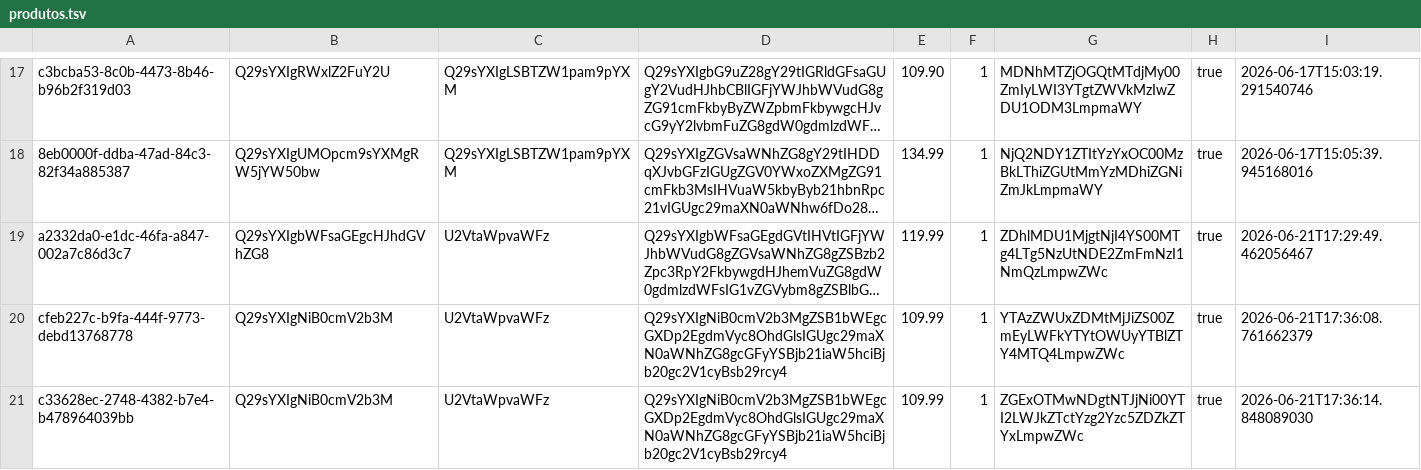
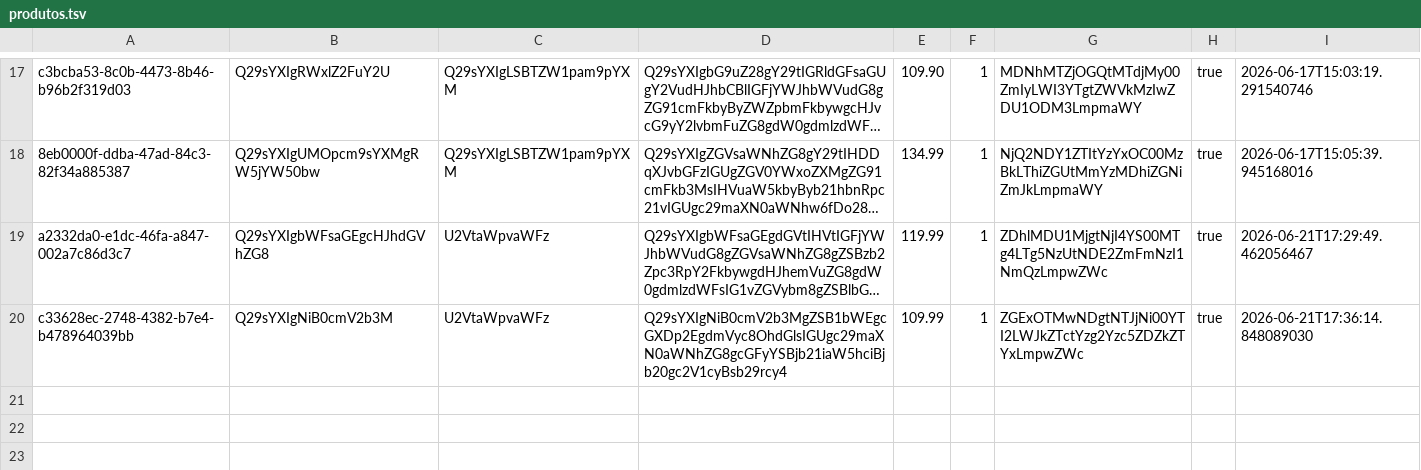
Before and after one commit to EnricoBriamonte/CatalogoMariaGomes, a TSV file: data/produtos.tsv, drawn as a sheet; only a part is shown, gaps mark what is left out; long unchanged cells end in …; the diff names each change by its address in the sheet, - before the commit and + after, or states it on an @@ line.

Commit message:
Salvar alteracoes de produtos

```diff
--- a/data/produtos.tsv
+++ b/data/produtos.tsv
-row 20: cfeb227c-b9fa-444f-9773-debd13768778 | Q29sYXIgNiB0cmV2b3M | U2VtaWpvaWFz | Q29sYXIgNiB0cmV2b3MgZSB1bWEgcGXDp2EgdmVyc8OhdGlsIGUgc29maXN0aWNhZG8gcGFyYSBjb21iaW5hciBjb20gc2V1cyBsb29rcy4 | 109.99 | 1 | YTAzZWUxZDMtMjJiZS00ZmEyLWFkYTYtOWUyYTBlZTY4MTQ4LmpwZWc | true | 2026-06-21T17:36:08.761662379
```
